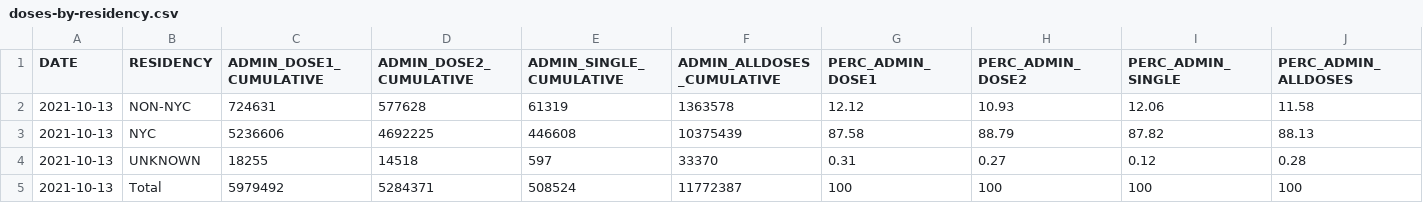
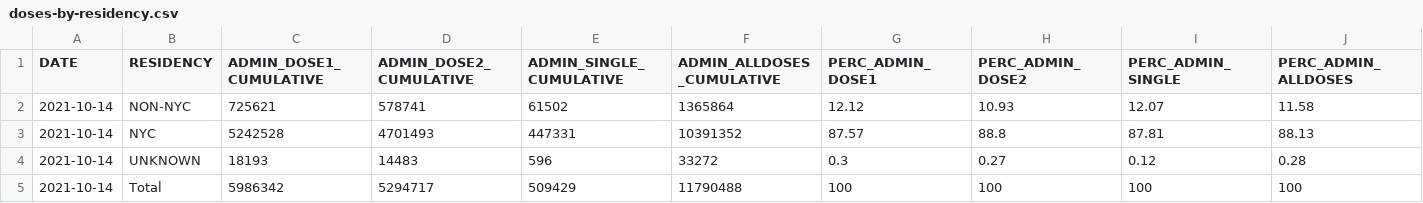
Before and after one commit to nychealth/covid-vaccine-data, a CSV file: doses/doses-by-residency.csv, drawn as a sheet.

```diff
--- a/doses/doses-by-residency.csv
+++ b/doses/doses-by-residency.csv
@@ -1,5 +1,5 @@
 "DATE","RESIDENCY","ADMIN_DOSE1_CUMULATIVE","ADMIN_DOSE2_CUMULATIVE","ADMIN_SINGLE_CUMULATIVE","ADMIN_ALLDOSES_CUMULATIVE","PERC_ADMIN_DOSE1","PERC_ADMIN_DOSE2","PERC_ADMIN_SINGLE","PERC_ADMIN_ALLDOSES"
-2021-10-13,"NON-NYC",724631,577628,61319,1363578,12.12,10.93,12.06,11.58
-2021-10-13,"NYC",5236606,4692225,446608,10375439,87.58,88.79,87.82,88.13
-2021-10-13,"UNKNOWN",18255,14518,597,33370,0.31,0.27,0.12,0.28
-2021-10-13,"Total",5979492,5284371,508524,11772387,100,100,100,100
+2021-10-14,"NON-NYC",725621,578741,61502,1365864,12.12,10.93,12.07,11.58
+2021-10-14,"NYC",5242528,4701493,447331,10391352,87.57,88.8,87.81,88.13
+2021-10-14,"UNKNOWN",18193,14483,596,33272,0.3,0.27,0.12,0.28
+2021-10-14,"Total",5986342,5294717,509429,11790488,100,100,100,100
```
Also changed, not shown: doses/doses-by-day.csv, doses/doses-by-residency-age.csv, 1 other file.
